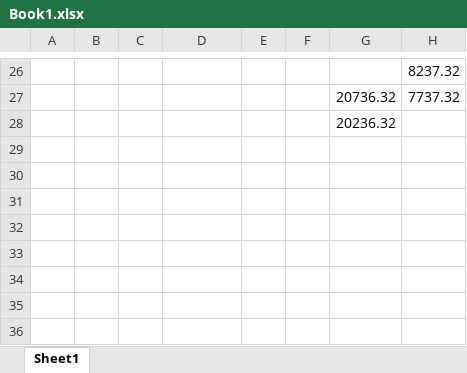
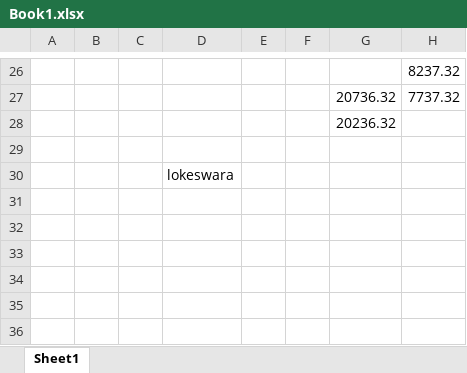
Before and after one commit to Lokeswaradeva9/sampletestforpractice, an Excel workbook: Book1.xlsx, sheet Sheet1, drawn as a sheet; only a part is shown, gaps mark what is left out; values as stored, in another font and other column widths than the file's, no borders; the diff names each change by its address in the sheet, - before the commit and + after, or states it on an @@ line.

Commit message:
update name

```diff
--- a/Book1.xlsx (sheet Sheet1)
+++ b/Book1.xlsx (sheet Sheet1)
-D30: (empty)
+D30: lokeswara
```
